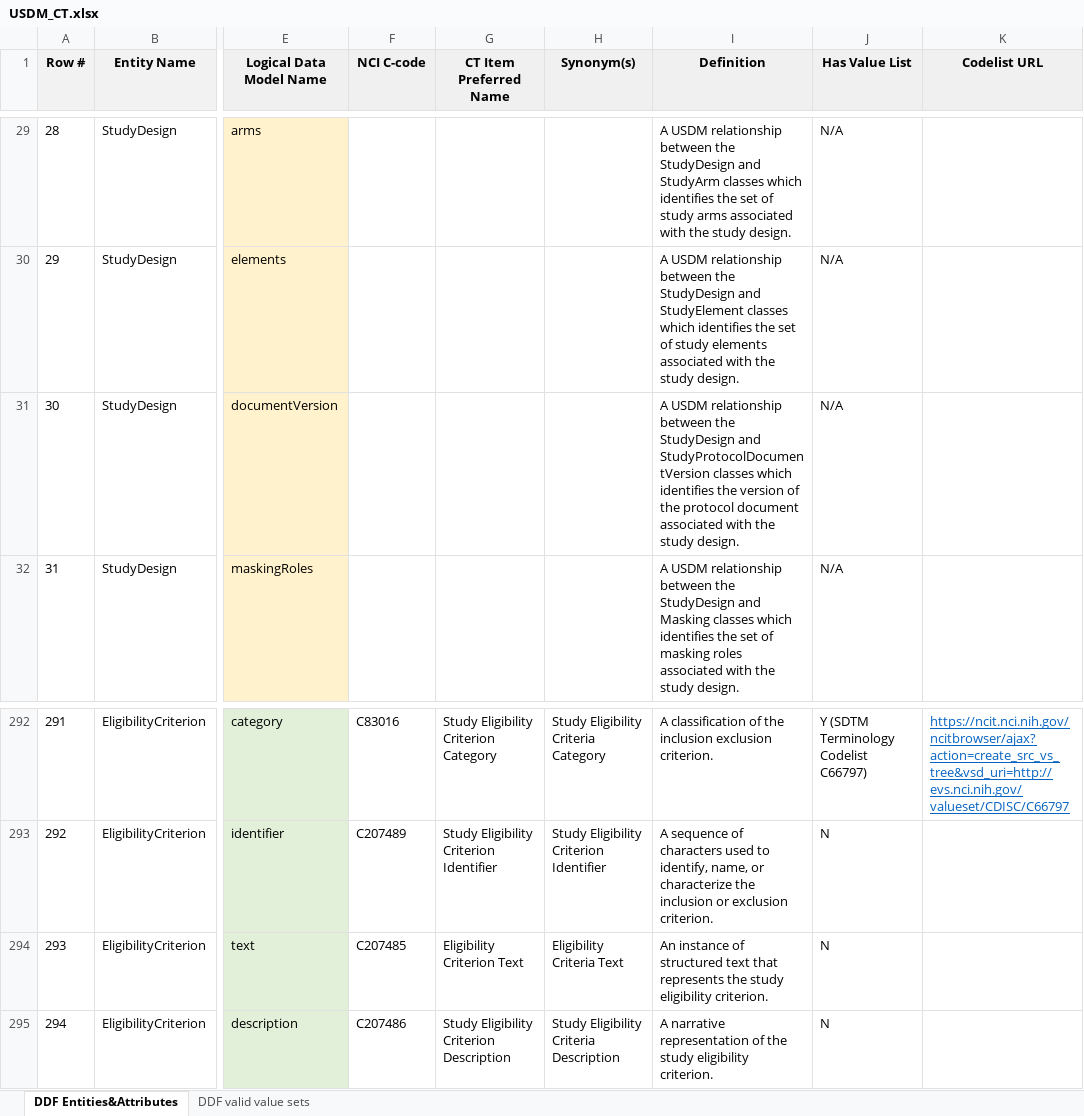
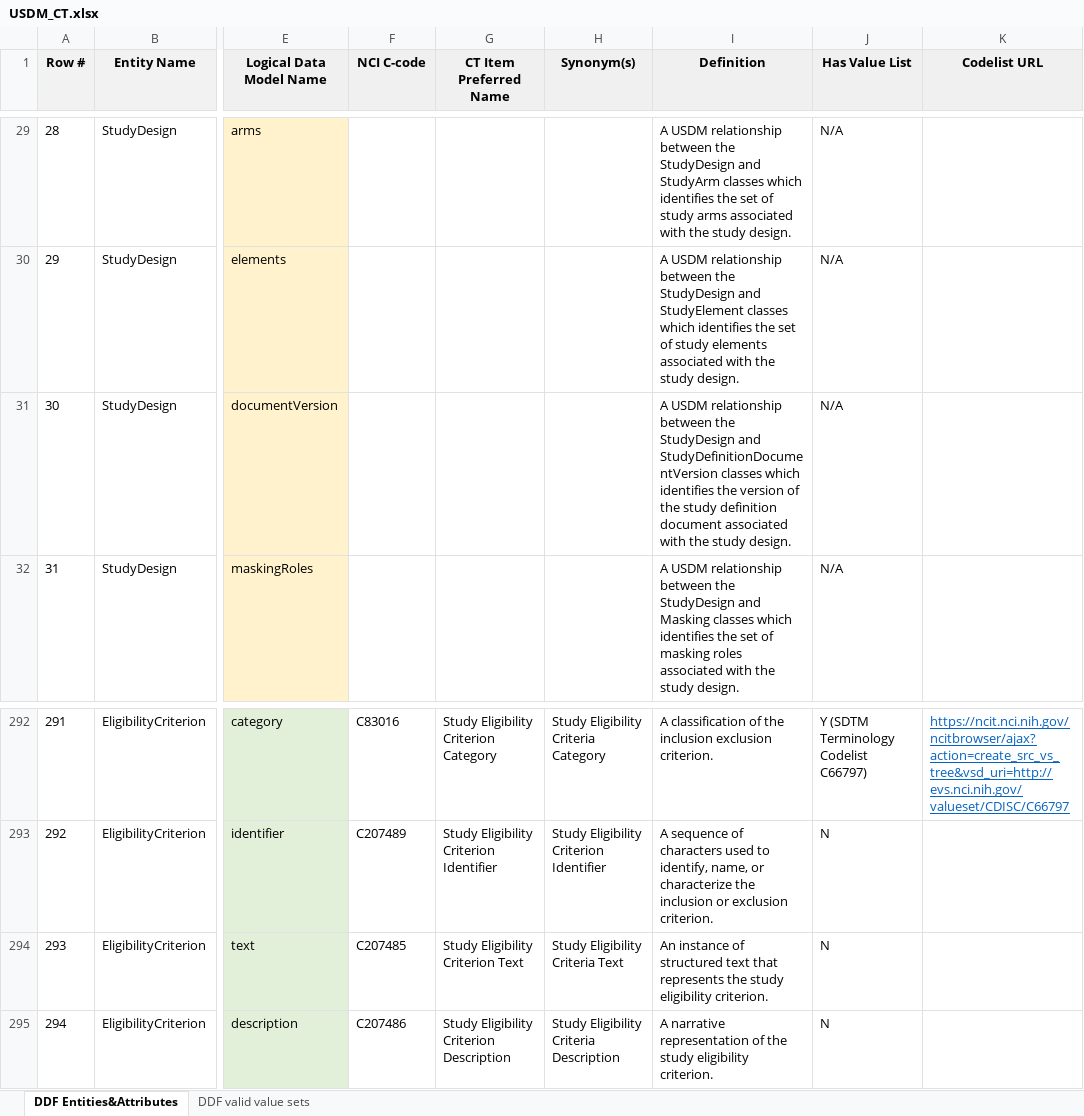
Before and after one commit to cdisc-org/DDF-RA, an Excel workbook: Deliverables/CT/USDM_CT.xlsx, sheet DDF Entities&Attributes, drawn as a sheet; only a part is shown, gaps mark what is left out; values as stored, in another font and other column widths than the file's, no borders; charts and pictures and conditional formats not drawn; the diff names each change by its address in the sheet, - before the commit and + after, or states it on an @@ line.

```diff
--- a/Deliverables/CT/USDM_CT.xlsx (sheet DDF Entities&Attributes)
+++ b/Deliverables/CT/USDM_CT.xlsx (sheet DDF Entities&Attributes)
-I31 (Definition): …StudyDesign and StudyProtocolDocumentVersion classes which identifies the version of the protocol document associated…
+I31 (Definition): …StudyDesign and StudyDefinitionDocumentVersion classes which identifies the version of the study definition document associated…
-G294 (CT Item Preferred Name): Eligibility Criterion Text
+G294 (CT Item Preferred Name): Study Eligibility Criterion Text
-H294 (Synonym(s)): Eligibility Criteria Text
+H294 (Synonym(s)): Study Eligibility Criteria Text
```
Also changed, not shown: Deliverables/CT/USDM_CT_Changes.xlsx.
